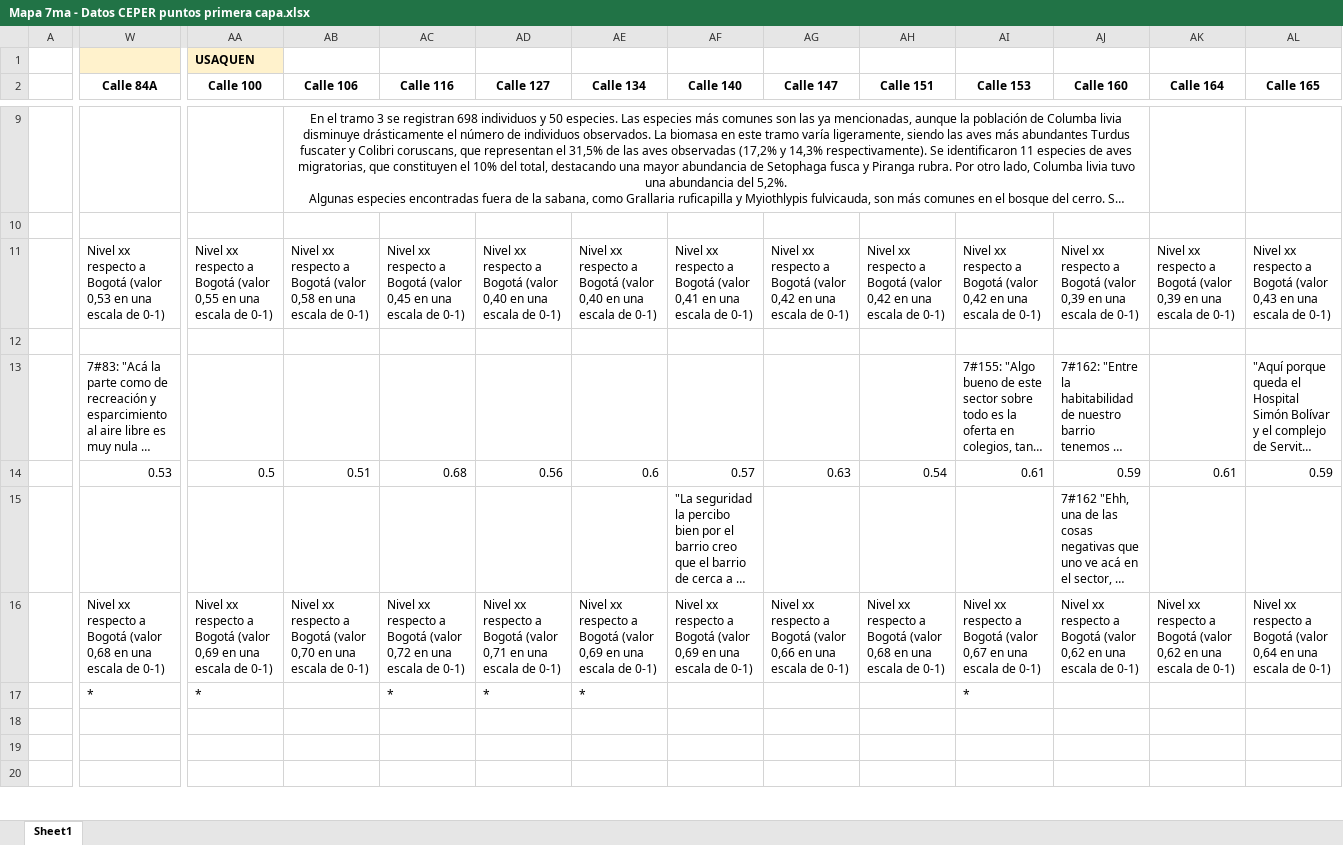
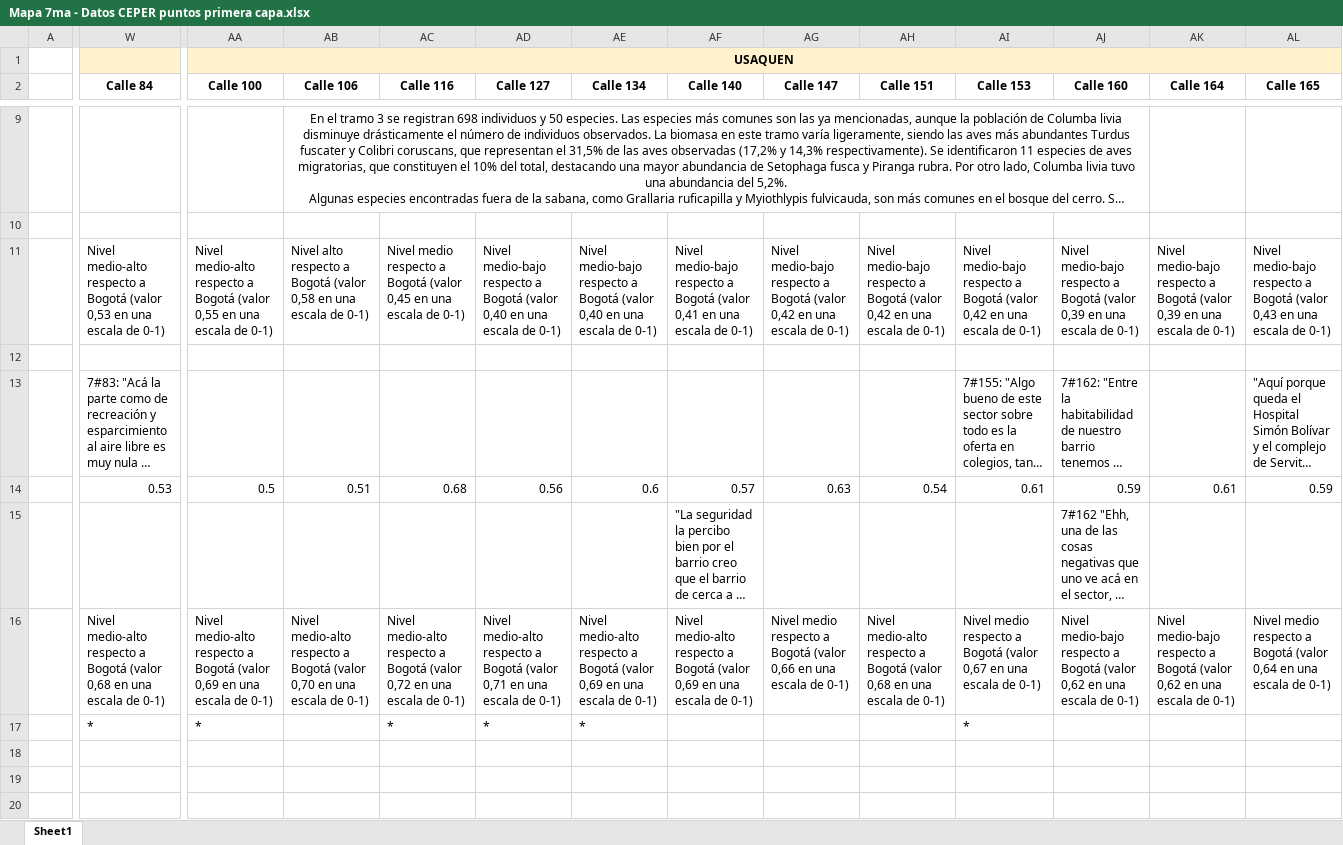
Before and after one commit to enflujo/070-cra7, an Excel workbook: aplicaciones/procesador/datos/Mapa 7ma - Datos CEPER puntos primera capa.xlsx, sheet Sheet1, drawn as a sheet; only a part is shown, gaps mark what is left out; long unchanged cells end in …; values as stored, in another font and other column widths than the file's, no borders; the diff covers the shown part only; the diff names each change by its address in the sheet, - before the commit and + after, or states it on an @@ line.

Commit message:
🐛 Emparejar nombres de puntos

```diff
--- a/aplicaciones/procesador/datos/Mapa 7ma - Datos CEPER puntos primera capa.xlsx (sheet Sheet1)
+++ b/aplicaciones/procesador/datos/Mapa 7ma - Datos CEPER puntos primera capa.xlsx (sheet Sheet1)
-W1 fill: #FFF2CC
+W1 fill: none
-AA1 alignment: left
+AA1 alignment: center
+AA1:AU1 merged
-AB1:AL1 fill: none
+AB1:AL1 fill: #FFF2CC
-W2: Calle 84A
+W2: Calle 84
-W11 (Calle 84): Nivel xx respecto a…
+W11 (Calle 84): Nivel medio-alto respecto a…
-AA11 (Calle 100): Nivel xx respecto a…
+AA11 (Calle 100): Nivel medio-alto respecto a…
-AB11 (Calle 106): Nivel xx respecto a…
+AB11 (Calle 106): Nivel alto respecto a…
-AC11 (Calle 116): Nivel xx respecto a…
+AC11 (Calle 116): Nivel medio respecto a…
-AD11 (Calle 127): Nivel xx respecto a…
+AD11 (Calle 127): Nivel medio-bajo respecto a…
-AE11 (Calle 134): Nivel xx respecto a…
+AE11 (Calle 134): Nivel medio-bajo respecto a…
-AF11 (Calle 140): Nivel xx respecto a…
+AF11 (Calle 140): Nivel medio-bajo respecto a…
-AG11 (Calle 147): Nivel xx respecto a…
+AG11 (Calle 147): Nivel medio-bajo respecto a…
-AH11 (Calle 151): Nivel xx respecto a…
+AH11 (Calle 151): Nivel medio-bajo respecto a…
-AI11 (Calle 153): Nivel xx respecto a…
+AI11 (Calle 153): Nivel medio-bajo respecto a…
-AJ11 (Calle 160): Nivel xx respecto a…
+AJ11 (Calle 160): Nivel medio-bajo respecto a…
-AK11 (Calle 164): Nivel xx respecto a…
+AK11 (Calle 164): Nivel medio-bajo respecto a…
-AL11 (Calle 165): Nivel xx respecto a…
+AL11 (Calle 165): Nivel medio-bajo respecto a…
-W16 (Calle 84): Nivel xx respecto a…
+W16 (Calle 84): Nivel medio-alto respecto a…
-AA16 (Calle 100): Nivel xx respecto a…
+AA16 (Calle 100): Nivel medio-alto respecto a…
-AB16 (Calle 106): Nivel xx respecto a…
+AB16 (Calle 106): Nivel medio-alto respecto a…
-AC16 (Calle 116): Nivel xx respecto a…
+AC16 (Calle 116): Nivel medio-alto respecto a…
-AD16 (Calle 127): Nivel xx respecto a…
+AD16 (Calle 127): Nivel medio-alto respecto a…
-AE16 (Calle 134): Nivel xx respecto a…
+AE16 (Calle 134): Nivel medio-alto respecto a…
-AF16 (Calle 140): Nivel xx respecto a…
+AF16 (Calle 140): Nivel medio-alto respecto a…
-AG16 (Calle 147): Nivel xx respecto a…
+AG16 (Calle 147): Nivel medio respecto a…
-AH16 (Calle 151): Nivel xx respecto a…
+AH16 (Calle 151): Nivel medio-alto respecto a…
-AI16 (Calle 153): Nivel xx respecto a…
+AI16 (Calle 153): Nivel medio respecto a…
-AJ16 (Calle 160): Nivel xx respecto a…
+AJ16 (Calle 160): Nivel medio-bajo respecto a…
-AK16 (Calle 164): Nivel xx respecto a…
+AK16 (Calle 164): Nivel medio-bajo respecto a…
-AL16 (Calle 165): Nivel xx respecto a…
+AL16 (Calle 165): Nivel medio respecto a…
```
Also changed, not shown: 181 edited cells and cell formats elsewhere in this sheet, 5 other files.
